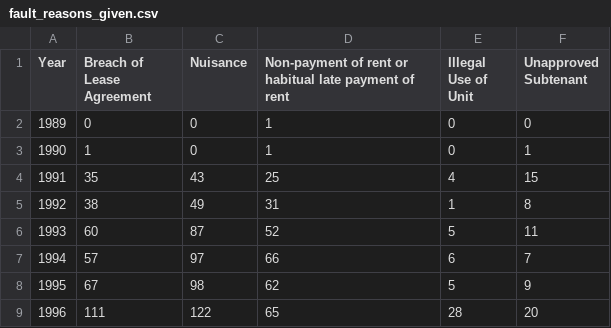
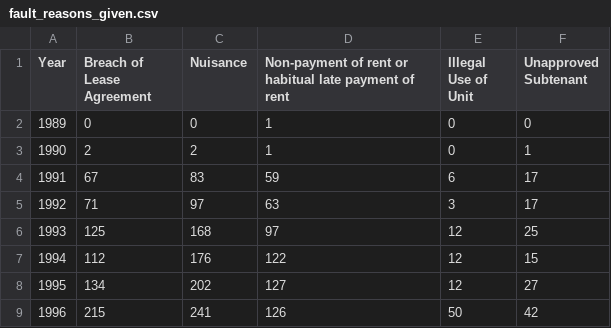
Before and after one commit to DataSF/summary-data, a CSV file: fault_reasons_given.csv, drawn as a sheet; only a part is shown; the diff covers the shown part only.

```diff
--- a/fault_reasons_given.csv
+++ b/fault_reasons_given.csv
@@ -2,8 +2,8 @@ Year,Breach of Lease Agreement,Nuisance,Non-payment of rent or habitual late pay
 1989,0,0,1,0,0
-1990,1,0,1,0,1
-1991,35,43,25,4,15
-1992,38,49,31,1,8
-1993,60,87,52,5,11
-1994,57,97,66,6,7
-1995,67,98,62,5,9
-1996,111,122,65,28,20
+1990,2,2,1,0,1
+1991,67,83,59,6,17
+1992,71,97,63,3,17
+1993,125,168,97,12,25
+1994,112,176,122,12,15
+1995,134,202,127,12,27
+1996,215,241,126,50,42
```
Also changed, not shown: 90 edited cells elsewhere in this file, cap_imp_petitions_filed.csv, eviction_notices_affecting_supply.csv, 3 other files.
